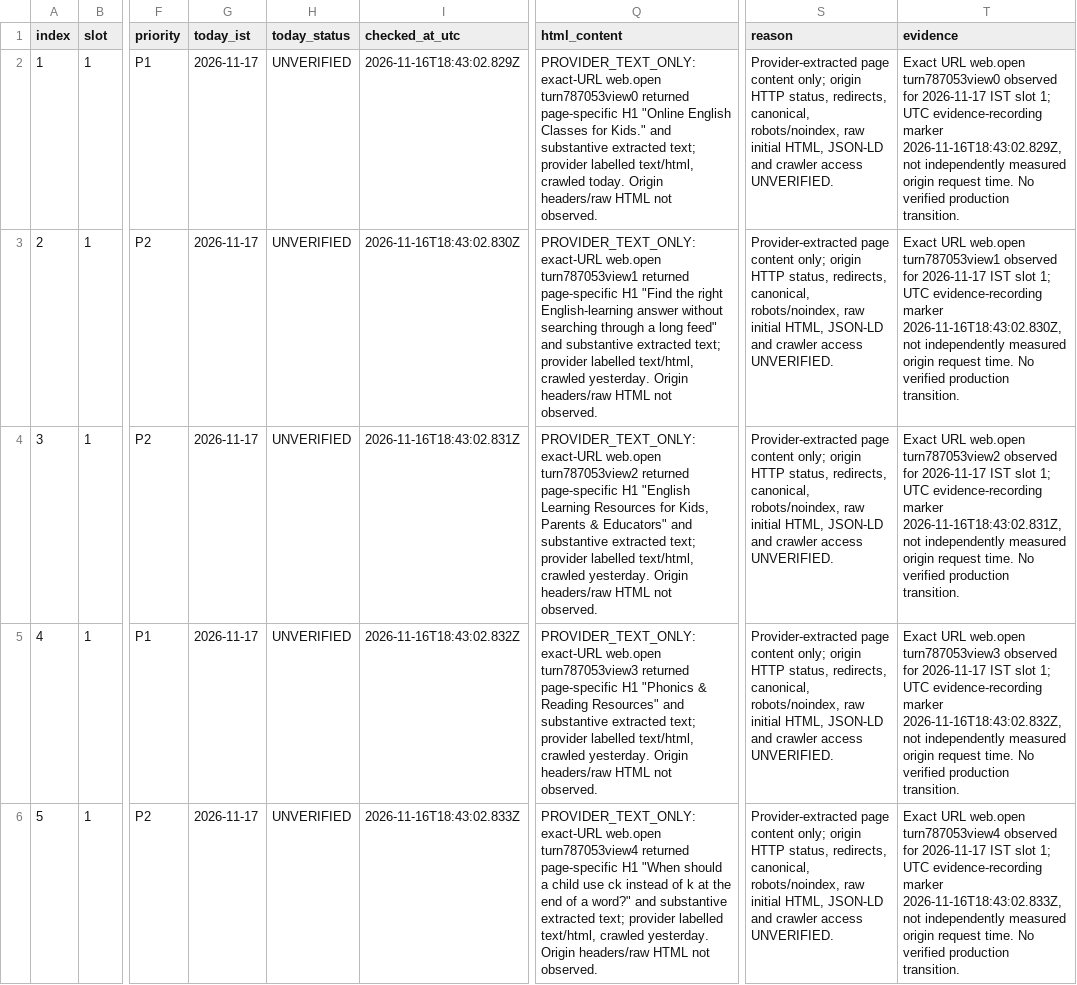
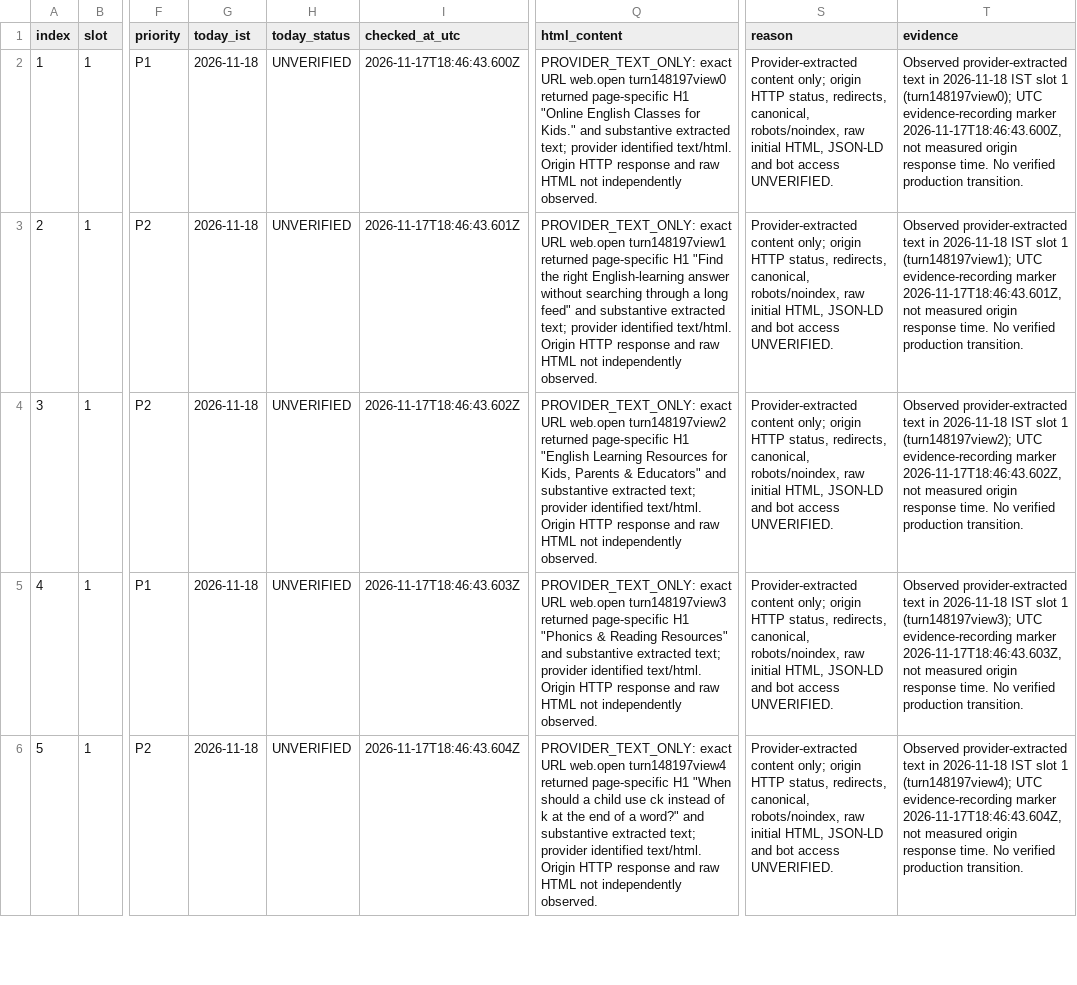
Before and after one commit to tinystepselearning-surya/tinysteps-react-v1, a CSV file: docs/seo/rolling-public-health/MASTER_URL_TRACKER.csv, drawn as a sheet; only a part is shown, gaps mark what is left out; the diff covers the shown part only; the diff names each change by its address in the sheet, - before the commit and + after, or states it on an @@ line.

Commit message:
audit: record 18 Nov IST slot 1 provider observations (origin unverified)

```diff
--- a/docs/seo/rolling-public-health/MASTER_URL_TRACKER.csv
+++ b/docs/seo/rolling-public-health/MASTER_URL_TRACKER.csv
-G2:G6 (today_ist): 2026-11-17
+G2:G6 (today_ist): 2026-11-18
-I2 (checked_at_utc): 2026-11-16T18:43:02.829Z
+I2 (checked_at_utc): 2026-11-17T18:46:43.600Z
-Q2 (html_content): PROVIDER_TEXT_ONLY: exact-URL web.open turn787053view0 returned page-specific H1 "Online English Classes for Kids." and substantive extracted text; provider labelled text/html, crawled today. Origin headers/raw HTML not observed.
+Q2 (html_content): PROVIDER_TEXT_ONLY: exact URL web.open turn148197view0 returned page-specific H1 "Online English Classes for Kids." and substantive extracted text; provider identified text/html. Origin HTTP response and raw HTML not independently observed.
-S2:S6 (reason): Provider-extracted page content only; origin HTTP status, redirects, canonical, robots/noindex, raw initial HTML, JSON-LD and crawler access UNVERIFIED.
+S2:S6 (reason): Provider-extracted content only; origin HTTP status, redirects, canonical, robots/noindex, raw initial HTML, JSON-LD and bot access UNVERIFIED.
-T2 (evidence): Exact URL web.open turn787053view0 observed for 2026-11-17 IST slot 1; UTC evidence-recording marker 2026-11-16T18:43:02.829Z, not independently measured origin request time. No…
+T2 (evidence): Observed provider-extracted text in 2026-11-18 IST slot 1 (turn148197view0); UTC evidence-recording marker 2026-11-17T18:46:43.600Z, not measured origin response time. No…
-I3 (checked_at_utc): 2026-11-16T18:43:02.830Z
+I3 (checked_at_utc): 2026-11-17T18:46:43.601Z
-Q3 (html_content): PROVIDER_TEXT_ONLY: exact-URL web.open turn787053view1 returned page-specific H1 "Find the right English-learning answer without searching through a long feed" and substantive extracted text; provider labelled text/html, crawled yesterday. Origin headers/raw HTML not observed.
+Q3 (html_content): PROVIDER_TEXT_ONLY: exact URL web.open turn148197view1 returned page-specific H1 "Find the right English-learning answer without searching through a long feed" and substantive extracted text; provider identified text/html. Origin HTTP response and raw HTML not independently observed.
-T3 (evidence): Exact URL web.open turn787053view1 observed for 2026-11-17 IST slot 1; UTC evidence-recording marker 2026-11-16T18:43:02.830Z, not independently measured origin request time. No…
+T3 (evidence): Observed provider-extracted text in 2026-11-18 IST slot 1 (turn148197view1); UTC evidence-recording marker 2026-11-17T18:46:43.601Z, not measured origin response time. No…
-I4 (checked_at_utc): 2026-11-16T18:43:02.831Z
+I4 (checked_at_utc): 2026-11-17T18:46:43.602Z
-Q4 (html_content): PROVIDER_TEXT_ONLY: exact-URL web.open turn787053view2 returned page-specific H1 "English Learning Resources for Kids, Parents & Educators" and substantive extracted text; provider labelled text/html, crawled yesterday. Origin headers/raw HTML not observed.
+Q4 (html_content): PROVIDER_TEXT_ONLY: exact URL web.open turn148197view2 returned page-specific H1 "English Learning Resources for Kids, Parents & Educators" and substantive extracted text; provider identified text/html. Origin HTTP response and raw HTML not independently observed.
-T4 (evidence): Exact URL web.open turn787053view2 observed for 2026-11-17 IST slot 1; UTC evidence-recording marker 2026-11-16T18:43:02.831Z, not independently measured origin request time. No…
+T4 (evidence): Observed provider-extracted text in 2026-11-18 IST slot 1 (turn148197view2); UTC evidence-recording marker 2026-11-17T18:46:43.602Z, not measured origin response time. No…
-I5 (checked_at_utc): 2026-11-16T18:43:02.832Z
+I5 (checked_at_utc): 2026-11-17T18:46:43.603Z
-Q5 (html_content): PROVIDER_TEXT_ONLY: exact-URL web.open turn787053view3 returned page-specific H1 "Phonics & Reading Resources" and substantive extracted text; provider labelled text/html, crawled yesterday. Origin headers/raw HTML not observed.
+Q5 (html_content): PROVIDER_TEXT_ONLY: exact URL web.open turn148197view3 returned page-specific H1 "Phonics & Reading Resources" and substantive extracted text; provider identified text/html. Origin HTTP response and raw HTML not independently observed.
-T5 (evidence): Exact URL web.open turn787053view3 observed for 2026-11-17 IST slot 1; UTC evidence-recording marker 2026-11-16T18:43:02.832Z, not independently measured origin request time. No…
+T5 (evidence): Observed provider-extracted text in 2026-11-18 IST slot 1 (turn148197view3); UTC evidence-recording marker 2026-11-17T18:46:43.603Z, not measured origin response time. No…
-I6 (checked_at_utc): 2026-11-16T18:43:02.833Z
+I6 (checked_at_utc): 2026-11-17T18:46:43.604Z
-Q6 (html_content): PROVIDER_TEXT_ONLY: exact-URL web.open turn787053view4 returned page-specific H1 "When should a child use ck instead of k at the end of a word?" and substantive extracted text; provider labelled text/html, crawled yesterday. Origin headers/raw HTML not observed.
+Q6 (html_content): PROVIDER_TEXT_ONLY: exact URL web.open turn148197view4 returned page-specific H1 "When should a child use ck instead of k at the end of a word?" and substantive extracted text; provider identified text/html. Origin HTTP response and raw HTML not independently observed.
-T6 (evidence): Exact URL web.open turn787053view4 observed for 2026-11-17 IST slot 1; UTC evidence-recording marker 2026-11-16T18:43:02.833Z, not independently measured origin request time. No…
+T6 (evidence): Observed provider-extracted text in 2026-11-18 IST slot 1 (turn148197view4); UTC evidence-recording marker 2026-11-17T18:46:43.604Z, not measured origin response time. No…
```
Also changed, not shown: 25 edited cells elsewhere in this file.
